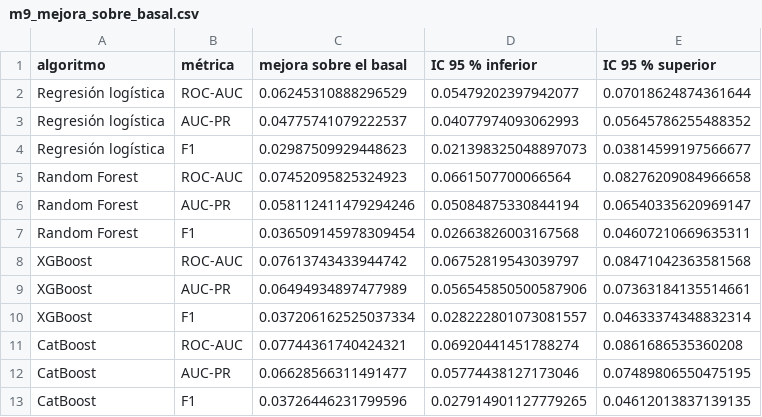
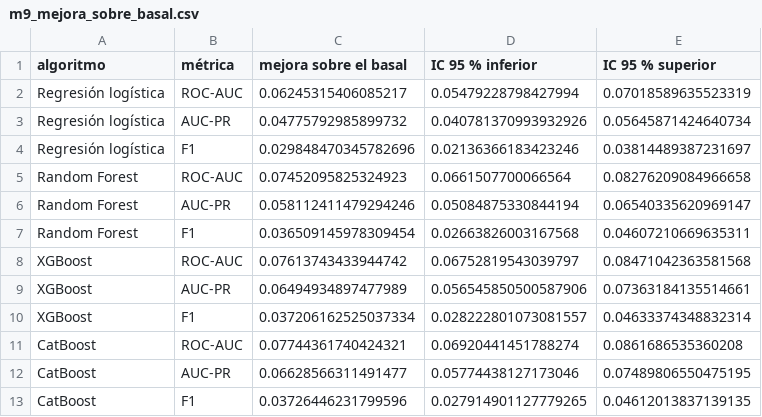
Before and after one commit to lugo2012cl-prog/APRENDIZAJE-DE-MAQUINA, a CSV file: TP FINAL/artefactos_ml/m9_mejora_sobre_basal.csv, drawn as a sheet; removed rows and columns are numbered as before the commit, all else as after; the diff names each change by its address in the sheet, - before the commit and + after, or states it on an @@ line.

```diff
--- a/TP FINAL/artefactos_ml/m9_mejora_sobre_basal.csv
+++ b/TP FINAL/artefactos_ml/m9_mejora_sobre_basal.csv
-row 2: Regresión logística | ROC-AUC | 0.06245310888296529 | 0.05479202397942077 | 0.07018624874361644
-row 3: Regresión logística | AUC-PR | 0.04775741079222537 | 0.04077974093062993 | 0.05645786255488352
-row 4: Regresión logística | F1 | 0.02987509929448623 | 0.021398325048897073 | 0.03814599197566677
+row 2: Regresión logística | ROC-AUC | 0.06245315406085217 | 0.05479228798427994 | 0.07018589635523319
+row 3: Regresión logística | AUC-PR | 0.04775792985899732 | 0.040781370993932926 | 0.05645871424640734
+row 4: Regresión logística | F1 | 0.029848470345782696 | 0.02136366183423246 | 0.03814489387231697
```
Also changed, not shown: TP FINAL/artefactos_ml/m7_folds.csv, TP FINAL/artefactos_ml/m9_resultados_test.csv, 13 other files.
